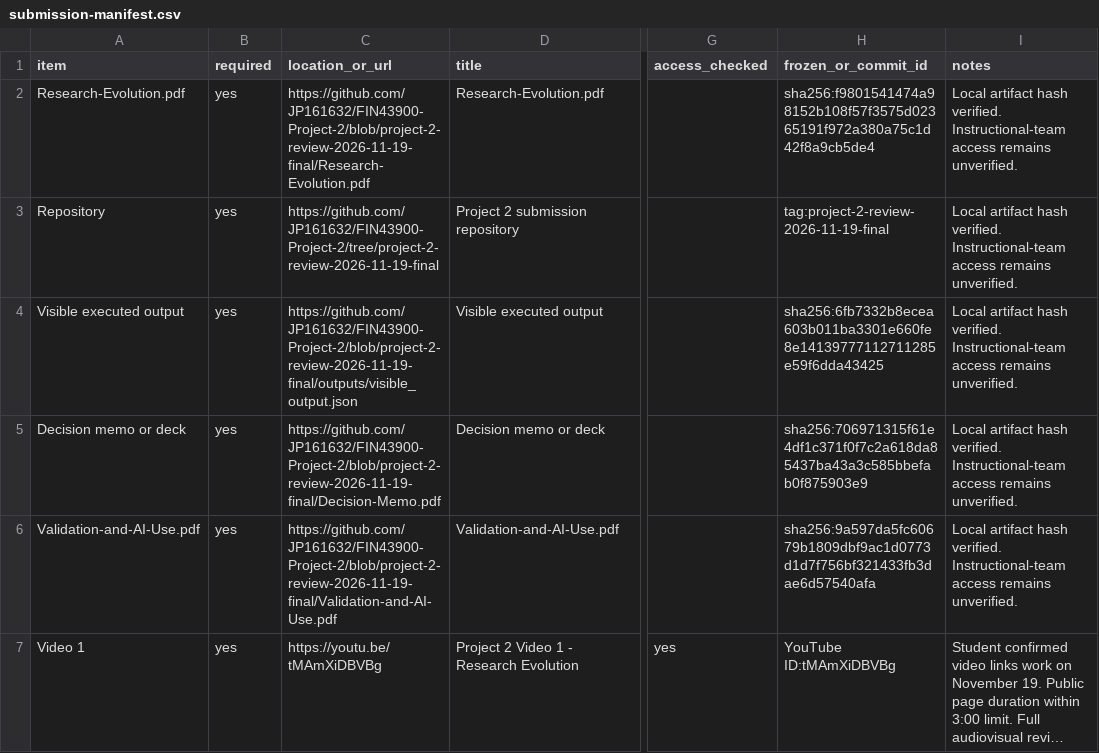
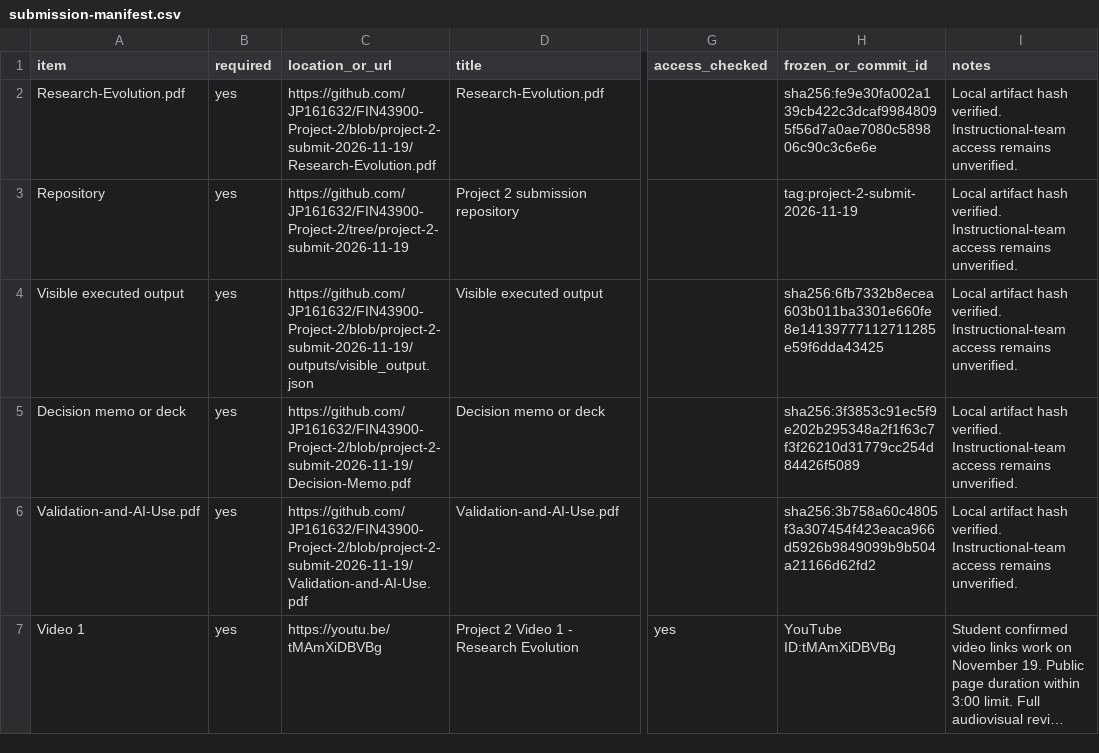
Before and after one commit to JP161632/FIN43900-Project-2, a CSV file: submission-files/submission-manifest.csv, drawn as a sheet; only a part is shown, gaps mark what is left out; long unchanged cells end in …; the diff covers the shown part only; the diff names each change by its address in the sheet, - before the commit and + after, or states it on an @@ line.

```diff
--- a/submission-files/submission-manifest.csv
+++ b/submission-files/submission-manifest.csv
-C2 (location_or_url): https://github.com/JP161632/FIN43900-Project-2/blob/project-2-review-2026-11-19-final/Research-Evolution.pdf
+C2 (location_or_url): https://github.com/JP161632/FIN43900-Project-2/blob/project-2-submit-2026-11-19/Research-Evolution.pdf
-H2 (frozen_or_commit_id): sha256:f9801541474a98152b108f57f3575d02365191f972a380a75c1d42f8a9cb5de4
+H2 (frozen_or_commit_id): sha256:fe9e30fa002a139cb422c3dcaf99848095f56d7a0ae7080c589806c90c3c6e6e
-C3 (location_or_url): https://github.com/JP161632/FIN43900-Project-2/tree/project-2-review-2026-11-19-final
+C3 (location_or_url): https://github.com/JP161632/FIN43900-Project-2/tree/project-2-submit-2026-11-19
-H3 (frozen_or_commit_id): tag:project-2-review-2026-11-19-final
+H3 (frozen_or_commit_id): tag:project-2-submit-2026-11-19
-C4 (location_or_url): https://github.com/JP161632/FIN43900-Project-2/blob/project-2-review-2026-11-19-final/outputs/visible_output.json
+C4 (location_or_url): https://github.com/JP161632/FIN43900-Project-2/blob/project-2-submit-2026-11-19/outputs/visible_output.json
-C5 (location_or_url): https://github.com/JP161632/FIN43900-Project-2/blob/project-2-review-2026-11-19-final/Decision-Memo.pdf
+C5 (location_or_url): https://github.com/JP161632/FIN43900-Project-2/blob/project-2-submit-2026-11-19/Decision-Memo.pdf
-H5 (frozen_or_commit_id): sha256:706971315f61e4df1c371f0f7c2a618da85437ba43a3c585bbefab0f875903e9
+H5 (frozen_or_commit_id): sha256:3f3853c91ec5f9e202b295348a2f1f63c7f3f26210d31779cc254d84426f5089
-C6 (location_or_url): https://github.com/JP161632/FIN43900-Project-2/blob/project-2-review-2026-11-19-final/Validation-and-AI-Use.pdf
+C6 (location_or_url): https://github.com/JP161632/FIN43900-Project-2/blob/project-2-submit-2026-11-19/Validation-and-AI-Use.pdf
-H6 (frozen_or_commit_id): sha256:9a597da5fc60679b1809dbf9ac1d0773d1d7f756bf321433fb3dae6d57540afa
+H6 (frozen_or_commit_id): sha256:3b758a60c4805f3a307454f423eaca966d5926b9849099b9b504a21166d62fd2
```
Also changed, not shown: 6 edited cells elsewhere in this file, submission-manifest.csv, 56 other files.
